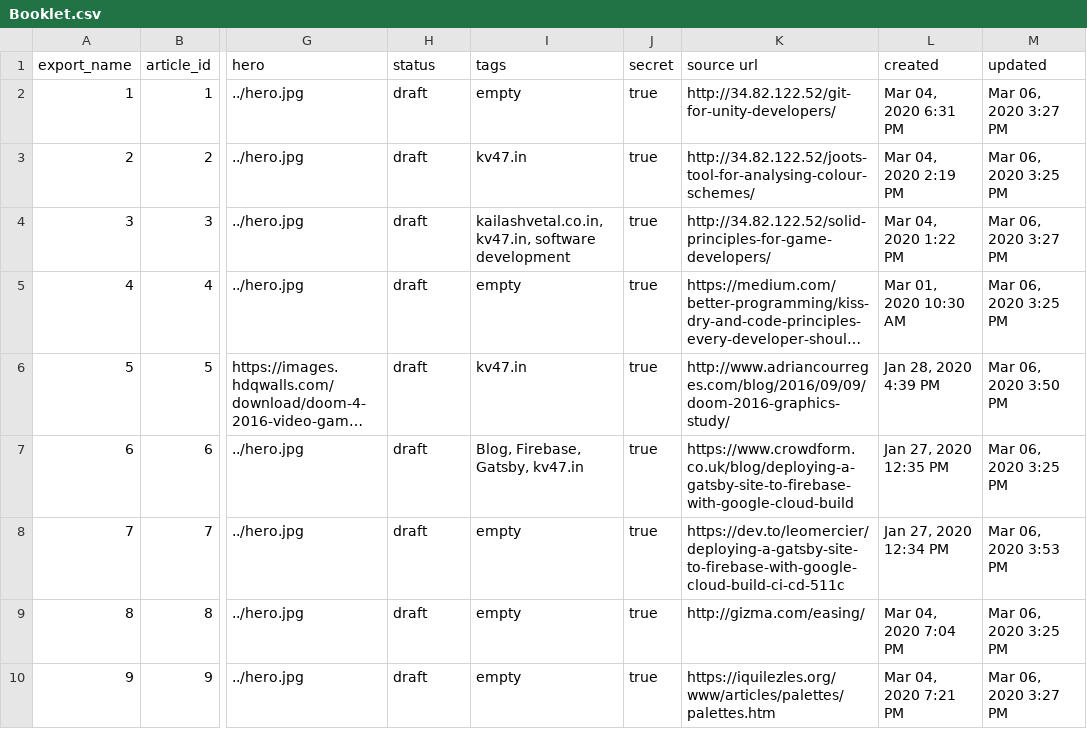
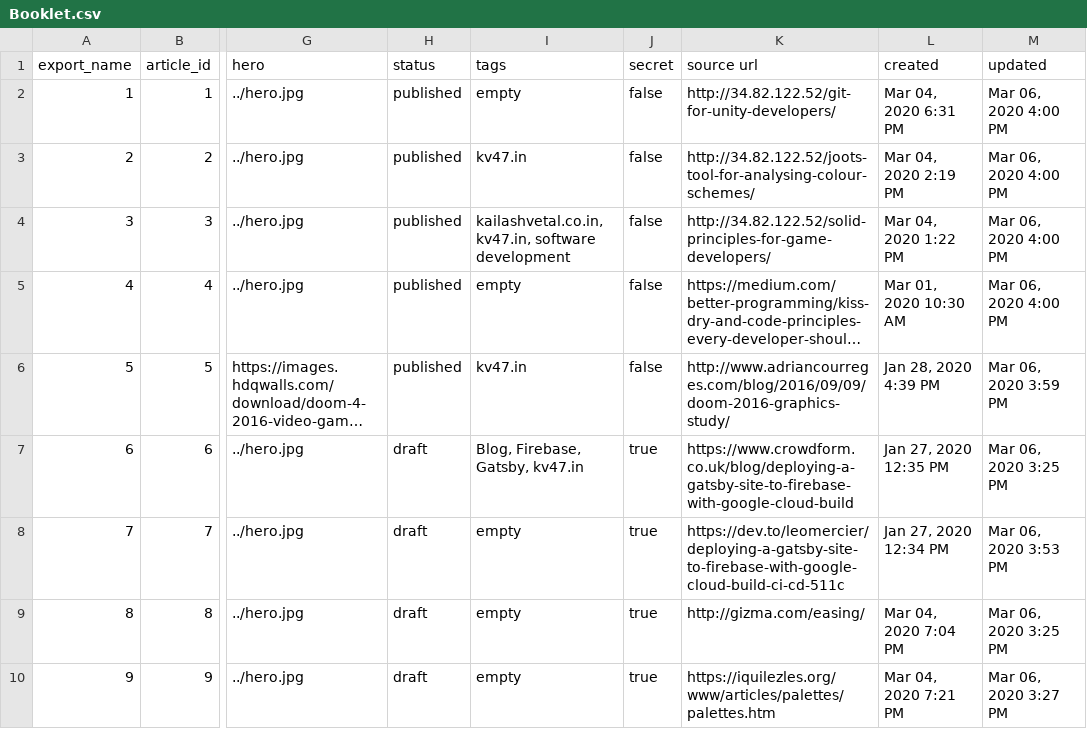
Before and after one commit to kailashvetal47/gatsby-theme-novela-example, a CSV file: content/posts/Booklet.csv, drawn as a sheet; only a part is shown, gaps mark what is left out; long unchanged cells end in …; the diff names each change by its address in the sheet, - before the commit and + after, or states it on an @@ line.

```diff
--- a/content/posts/Booklet.csv
+++ b/content/posts/Booklet.csv
-H2:H6 (status): draft
+H2:H6 (status): published
-J2:J6 (secret): true
+J2:J6 (secret): false
-M2 (updated): Mar 06, 2020 3:27 PM
+M2 (updated): Mar 06, 2020 4:00 PM
-M3 (updated): Mar 06, 2020 3:25 PM
+M3 (updated): Mar 06, 2020 4:00 PM
-M4 (updated): Mar 06, 2020 3:27 PM
+M4 (updated): Mar 06, 2020 4:00 PM
-M5 (updated): Mar 06, 2020 3:25 PM
+M5 (updated): Mar 06, 2020 4:00 PM
-M6 (updated): Mar 06, 2020 3:50 PM
+M6 (updated): Mar 06, 2020 3:59 PM
```
Also changed, not shown: 5 other files.
